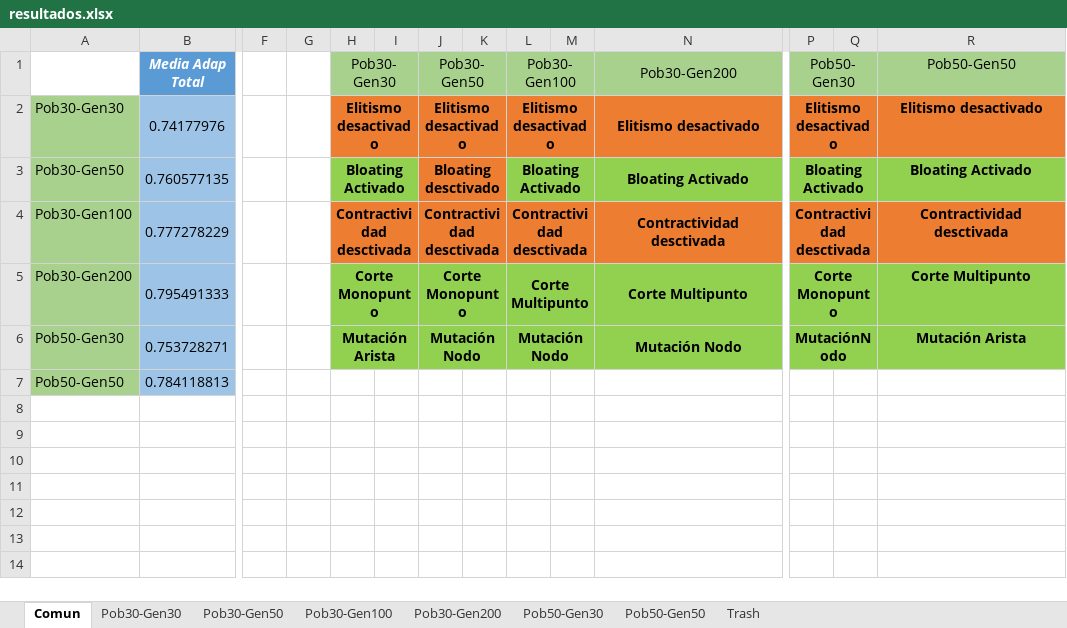
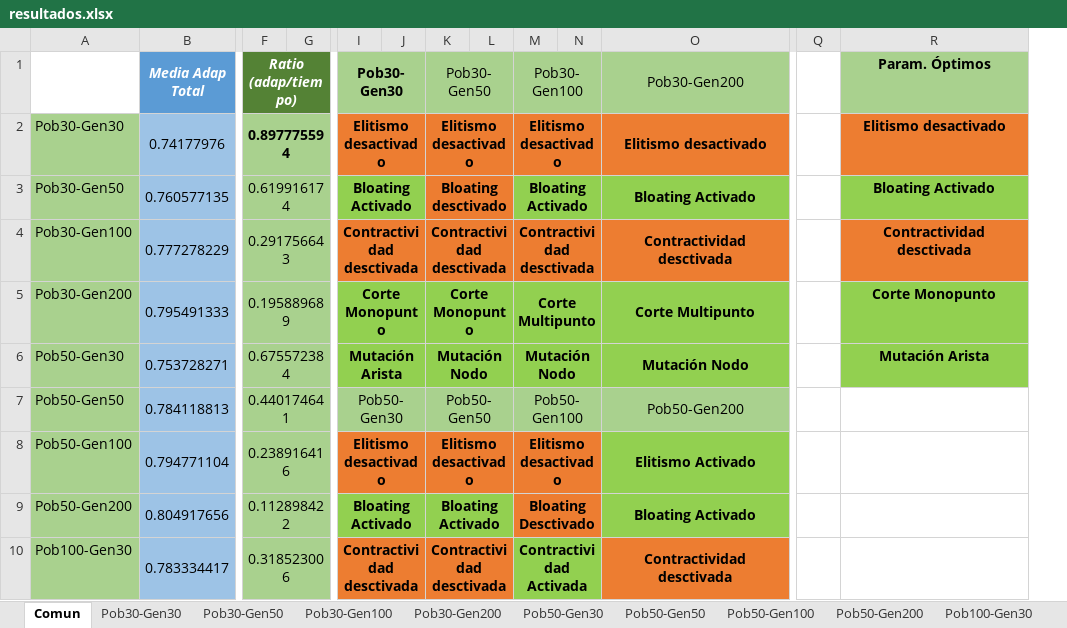
Before and after one commit to samus24/GeneticGame, an Excel workbook: AG/AG/testbench/resultados.xlsx, sheet Comun, drawn as a sheet; only a part is shown, gaps mark what is left out; values as stored, in another font and other column widths than the file's, no borders; charts and pictures not drawn; removed rows and columns are numbered as before the commit, all else as after; rows hold the shown columns only; the diff covers the shown part only; the diff names each change by its address in the sheet, - before the commit and + after, or states it on an @@ line.

```diff
--- a/AG/AG/testbench/resultados.xlsx (sheet Comun)
+++ b/AG/AG/testbench/resultados.xlsx (sheet Comun)
+sheet tab: Pob50-Gen100
+sheet tab: Pob50-Gen200
+sheet tab: Pob100-Gen30
-column P (Pob50-Gen30), rows 2-6: Elitismo desactivado | Bloating Activado | Contractividad desctivada | Corte Monopunto | MutaciónNodo
-F1: (empty)
+F1: Ratio (adap/tiempo)
-F1:G1 fill: none
+F1:G1 fill: #548235
+F1:G1 merged
-I1 bold: off
+I1 bold: on
-Q1 fill: #A9D18E
+Q1 fill: none
-R1: Pob50-Gen50
+R1: Param. Óptimos
-R1 bold: off
+R1 bold: on
-F2 (Ratio (adap/tiempo)): (empty)
+F2 (Ratio (adap/tiempo)): 0.897775594
-F2:G7 fill: none
+F2:G7 fill: #A9D18E
+F2:G2 merged
-Q2 fill: #ED7D31
+Q2 fill: none
-F3 (Ratio (adap/tiempo)): (empty)
+F3 (Ratio (adap/tiempo)): 0.619916174
+F3:G3 merged
-Q3 fill: #92D050
+Q3 fill: none
-F4 (Ratio (adap/tiempo)): (empty)
+F4 (Ratio (adap/tiempo)): 0.291756643
+F4:G4 merged
-Q4 fill: #ED7D31
+Q4 fill: none
-F5 (Ratio (adap/tiempo)): (empty)
+F5 (Ratio (adap/tiempo)): 0.195889689
+F5:G5 merged
-Q5:Q6 fill: #92D050
+Q5:Q6 fill: none
-R5 (Param. Óptimos): Corte Multipunto
+R5 (Param. Óptimos): Corte Monopunto
-F6 (Ratio (adap/tiempo)): (empty)
+F6 (Ratio (adap/tiempo)): 0.675572384
+F6:G6 merged
-F7 (Ratio (adap/tiempo)): (empty)
+F7 (Ratio (adap/tiempo)): 0.440174641
+F7:G7 merged
-I7 (Pob30-Gen30): (empty)
+I7 (Pob30-Gen30): Pob50-Gen30
-I7:O7 fill: none
+I7:O7 fill: #A9D18E
+I7:J7 merged
-K7 (Pob30-Gen50): (empty)
+K7 (Pob30-Gen50): Pob50-Gen50
+K7:L7 merged
-M7 (Pob30-Gen100): (empty)
+M7 (Pob30-Gen100): Pob50-Gen100
+M7:N7 merged
-O7 (Pob30-Gen200): (empty)
+O7 (Pob30-Gen200): Pob50-Gen200
+O7:P7 merged
+row 8: Pob50-Gen100 | 0.794771104 | 0.238916416 |  | Elitismo desactivado |  | Elitismo desactivado |  | Elitismo desactivado |  | Elitismo Activado
+row 9: Pob50-Gen200 | 0.804917656 | 0.112898422 |  | Bloating Activado |  | Bloating Activado |  | Bloating Desctivado |  | Bloating Activado
+row 10: Pob100-Gen30 | 0.783334417 | 0.318523006 |  | Contractividad desctivada |  | Contractividad desctivada |  | Contractividad Activada |  | Contractividad desctivada
```
Also changed, not shown: 8 added rows, 1 added column and cell formats elsewhere in this sheet, sheet Trash, other sheet tabs, charts or pictures, 12 other files.
